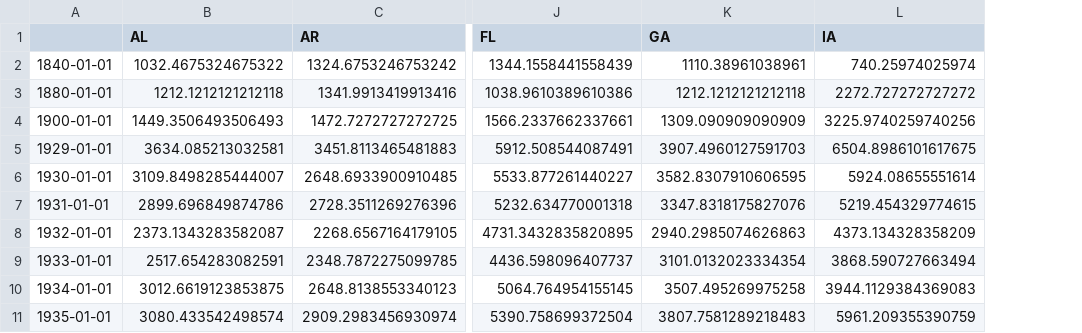
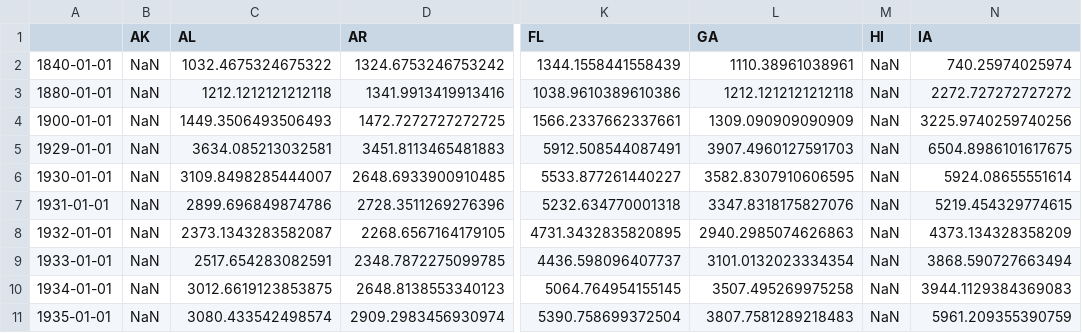
Before and after one commit to letsgoexploring/economic-data, a CSV file: us-convergence/csv/state_income_data.csv, drawn as a sheet; only a part is shown, gaps mark what is left out; the diff names each change by its address in the sheet, - before the commit and + after, or states it on an @@ line.

```diff
--- a/us-convergence/csv/state_income_data.csv
+++ b/us-convergence/csv/state_income_data.csv
+column B (AK), rows 2-11: all NaN
+column M (HI), rows 2-11: all NaN
```
Also changed, not shown: 7 other files.
